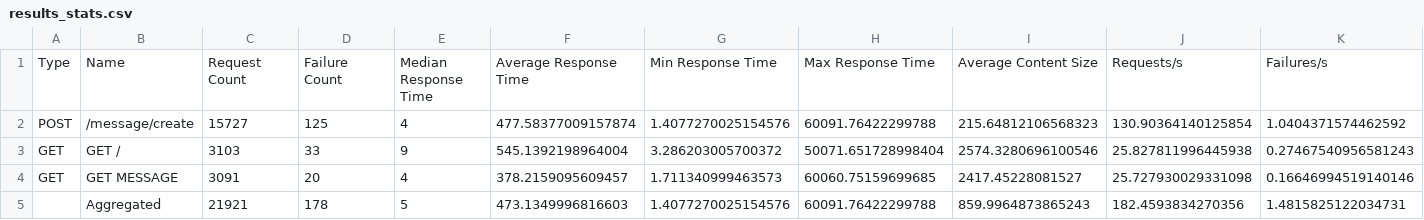
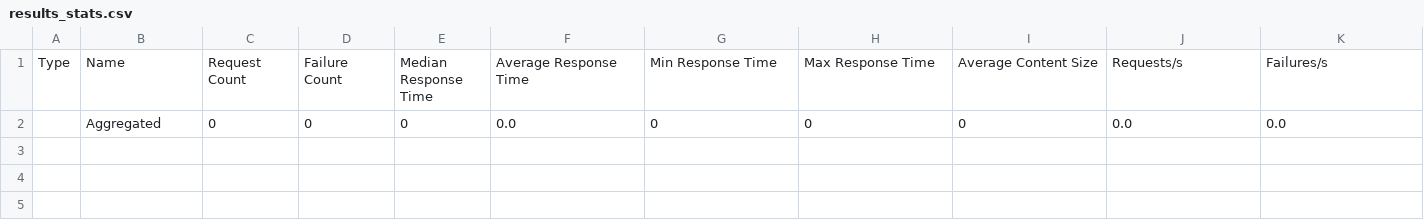
Before and after one commit to N2OCaKeS/stress_test, a CSV file: docker/site/Kuznechik/for_docker/results/results_stats.csv, drawn as a sheet; only a part is shown; removed rows and columns are numbered as before the commit, all else as after; rows hold the shown columns only; the diff names each change by its address in the sheet, - before the commit and + after, or states it on an @@ line.

```diff
--- a/docker/site/Kuznechik/for_docker/results/results_stats.csv
+++ b/docker/site/Kuznechik/for_docker/results/results_stats.csv
-row 2: POST | /message/create | 15727 | 125 | 4 | 477.58377009157874 | 1.4077270025154576 | 60091.76422299788 | 215.64812106568323 | 130.90364140125854 | 1.0404371574462592
-row 3: GET | GET / | 3103 | 33 | 9 | 545.1392198964004 | 3.286203005700372 | 50071.651728998404 | 2574.3280696100546 | 25.827811996445938 | 0.27467540956581243
-row 4: GET | GET MESSAGE | 3091 | 20 | 4 | 378.2159095609457 | 1.711340999463573 | 60060.75159699685 | 2417.45228081527 | 25.727930029331098 | 0.16646994519140146
-row 5:  | Aggregated | 21921 | 178 | 5 | 473.1349996816603 | 1.4077270025154576 | 60091.76422299788 | 859.9964873865243 | 182.4593834270356 | 1.4815825122034731
+row 2:  | Aggregated | 0 | 0 | 0 | 0.0 | 0 | 0 | 0 | 0.0 | 0.0
```
Also changed, not shown: docker/site/Kuznechik/for_host/results/results_failures.csv, docker/site/Kuznechik/for_host/results/results_stats.csv, 13 other files.
